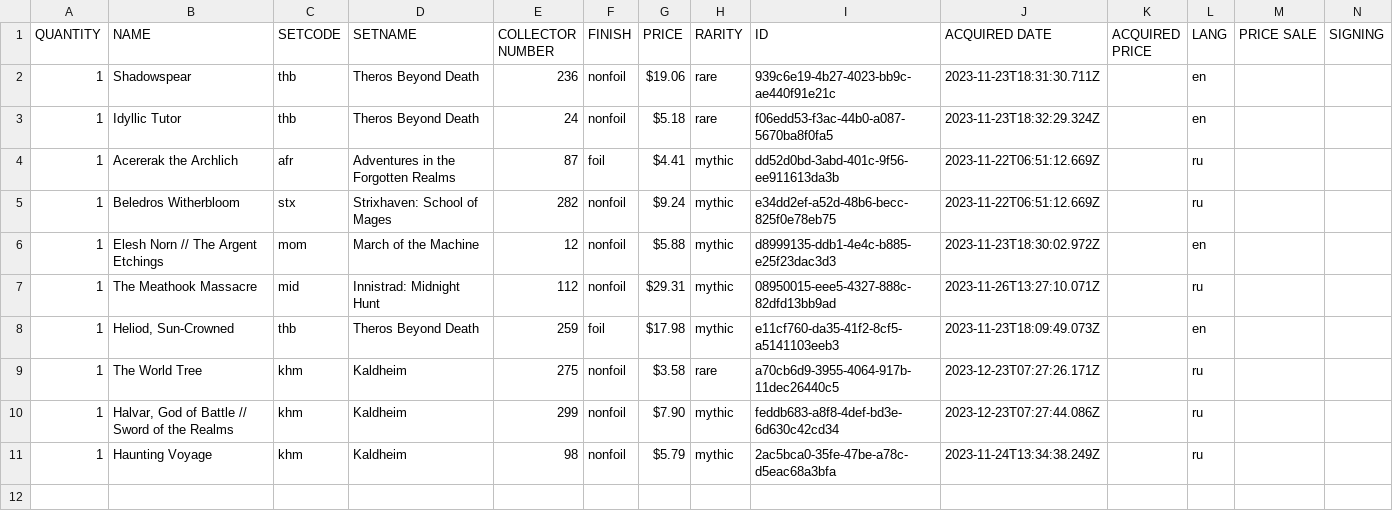
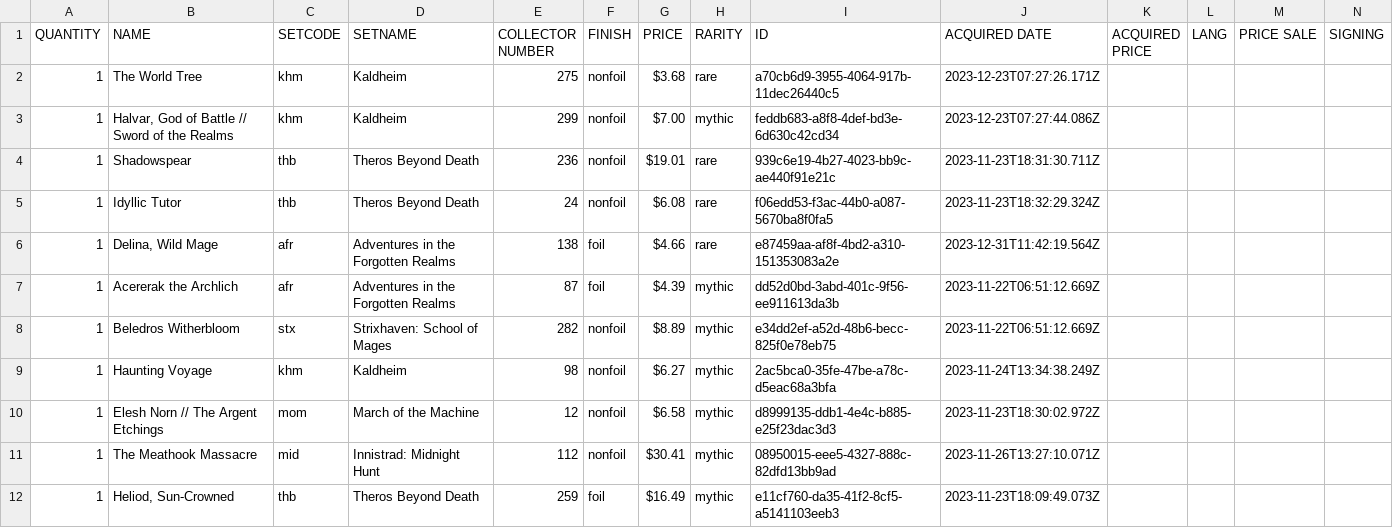
Before and after one commit to SergeyKhanin/CardsCollectorMTG, a CSV file: Data/Data4.csv, drawn as a sheet; only a part is shown; removed rows and columns are numbered as before the commit, all else as after; rows hold the shown columns only; the diff names each change by its address in the sheet, - before the commit and + after, or states it on an @@ line.

```diff
--- a/Data/Data4.csv
+++ b/Data/Data4.csv
+row 2: 1 | The World Tree | khm | Kaldheim | 275 | nonfoil | $3.68 | rare | a70cb6d9-3955-4064-917b-11dec26440c5 | 2023-12-23T07:27:26.171Z
+row 3: 1 | Halvar, God of Battle // Sword of the Realms | khm | Kaldheim | 299 | nonfoil | $7.00 | mythic | feddb683-a8f8-4def-bd3e-6d630c42cd34 | 2023-12-23T07:27:44.086Z
-G4 (PRICE): $19.06
+G4 (PRICE): $19.01
-L4:L5 (LANG): en
+L4:L5 (LANG): (empty)
-G5 (PRICE): $5.18
+G5 (PRICE): $6.08
+row 6: 1 | Delina, Wild Mage | afr | Adventures in the Forgotten Realms | 138 | foil | $4.66 | rare | e87459aa-af8f-4bd2-a310-151353083a2e | 2023-12-31T11:42:19.564Z
-G7 (PRICE): $4.41
+G7 (PRICE): $4.39
-L7:L8 (LANG): ru
+L7:L8 (LANG): (empty)
-G8 (PRICE): $9.24
+G8 (PRICE): $8.89
+row 9: 1 | Haunting Voyage | khm | Kaldheim | 98 | nonfoil | $6.27 | mythic | 2ac5bca0-35fe-47be-a78c-d5eac68a3bfa | 2023-11-24T13:34:38.249Z
-G10 (PRICE): $5.88
+G10 (PRICE): $6.58
-L10 (LANG): en
+L10 (LANG): (empty)
-G11 (PRICE): $29.31
+G11 (PRICE): $30.41
-L11 (LANG): ru
+L11 (LANG): (empty)
-G12 (PRICE): $17.98
+G12 (PRICE): $16.49
-L12 (LANG): en
+L12 (LANG): (empty)
-row 9: 1 | The World Tree | khm | Kaldheim | 275 | nonfoil | $3.58 | rare | a70cb6d9-3955-4064-917b-11dec26440c5 | 2023-12-23T07:27:26.171Z |  | ru
-row 10: 1 | Halvar, God of Battle // Sword of the Realms | khm | Kaldheim | 299 | nonfoil | $7.90 | mythic | feddb683-a8f8-4def-bd3e-6d630c42cd34 | 2023-12-23T07:27:44.086Z |  | ru
-row 11: 1 | Haunting Voyage | khm | Kaldheim | 98 | nonfoil | $5.79 | mythic | 2ac5bca0-35fe-47be-a78c-d5eac68a3bfa | 2023-11-24T13:34:38.249Z |  | ru
```
Also changed, not shown: Data/Data1.csv, Data/Data2.csv, 1 other file.
